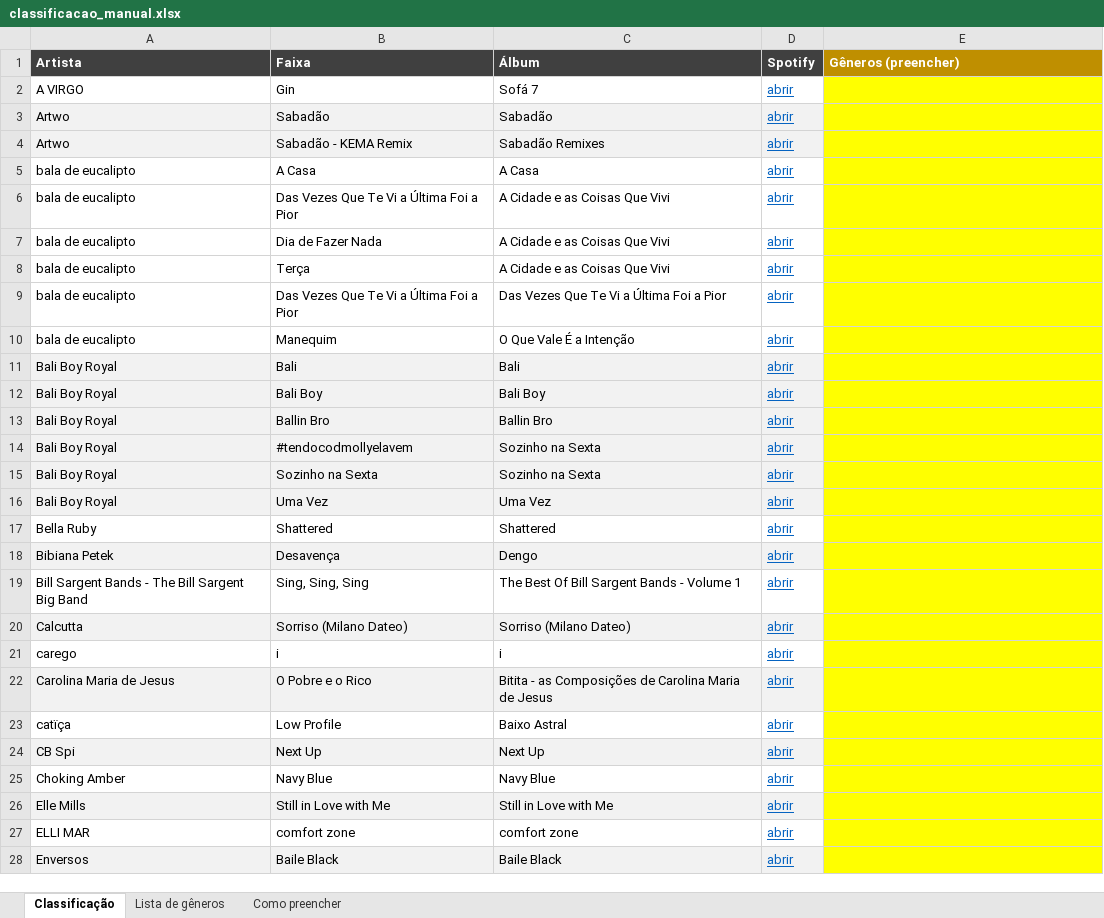
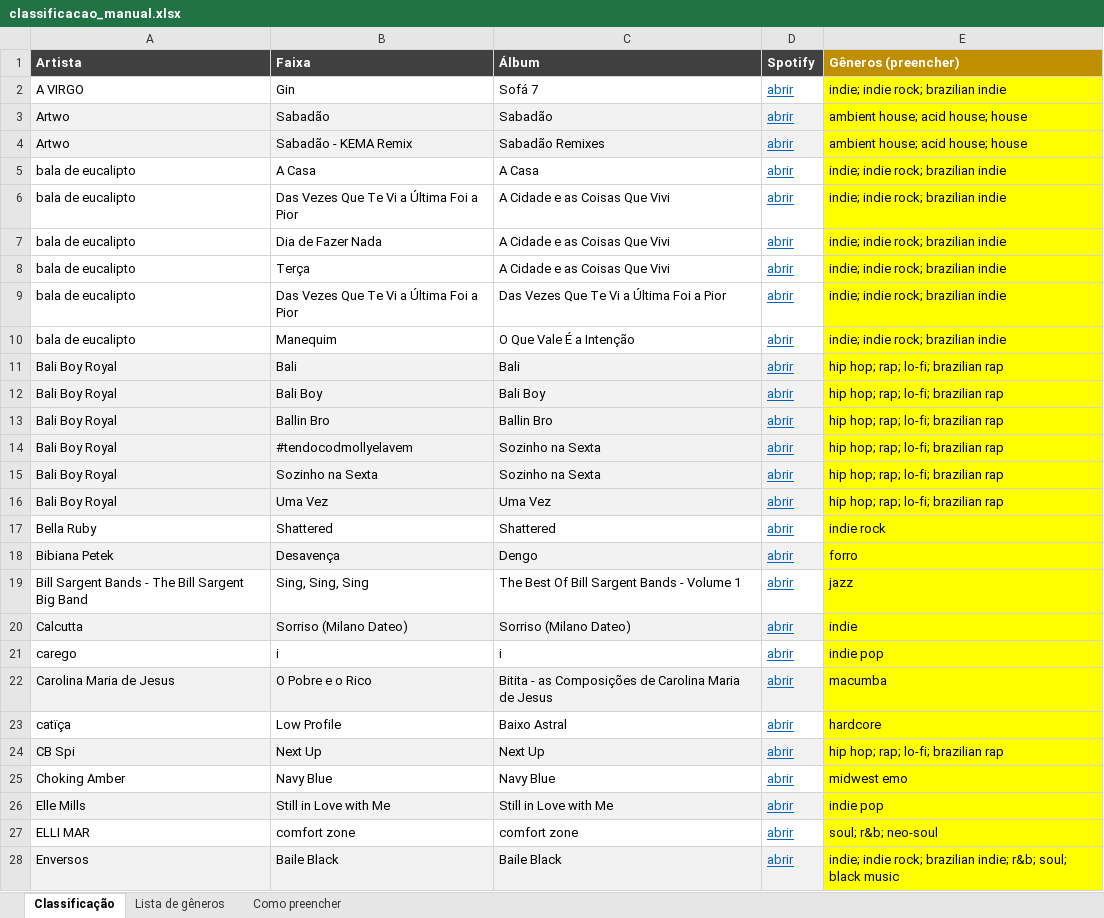
Before and after one commit to yaskepalhares/mapa-generos, an Excel workbook: data/manual/classificacao_manual.xlsx, sheet Classificação, drawn as a sheet; only a part is shown; values as stored, in another font and other column widths than the file's, no borders; the diff covers the shown part only; the diff names each change by its address in the sheet, - before the commit and + after, or states it on an @@ line.

```diff
--- a/data/manual/classificacao_manual.xlsx (sheet Classificação)
+++ b/data/manual/classificacao_manual.xlsx (sheet Classificação)
-E2 (Gêneros (preencher)): (empty)
+E2 (Gêneros (preencher)): indie; indie rock; brazilian indie
-E3:E4 (Gêneros (preencher)): (empty)
+E3:E4 (Gêneros (preencher)): ambient house; acid house; house
-E5:E10 (Gêneros (preencher)): (empty)
+E5:E10 (Gêneros (preencher)): indie; indie rock; brazilian indie
-E11:E16 (Gêneros (preencher)): (empty)
+E11:E16 (Gêneros (preencher)): hip hop; rap; lo-fi; brazilian rap
-E17 (Gêneros (preencher)): (empty)
+E17 (Gêneros (preencher)): indie rock
-E18 (Gêneros (preencher)): (empty)
+E18 (Gêneros (preencher)): forro
-E19 (Gêneros (preencher)): (empty)
+E19 (Gêneros (preencher)): jazz
-E20 (Gêneros (preencher)): (empty)
+E20 (Gêneros (preencher)): indie
-E21 (Gêneros (preencher)): (empty)
+E21 (Gêneros (preencher)): indie pop
-E22 (Gêneros (preencher)): (empty)
+E22 (Gêneros (preencher)): macumba
-E23 (Gêneros (preencher)): (empty)
+E23 (Gêneros (preencher)): hardcore
-E24 (Gêneros (preencher)): (empty)
+E24 (Gêneros (preencher)): hip hop; rap; lo-fi; brazilian rap
-E25 (Gêneros (preencher)): (empty)
+E25 (Gêneros (preencher)): midwest emo
-E26 (Gêneros (preencher)): (empty)
+E26 (Gêneros (preencher)): indie pop
-E27 (Gêneros (preencher)): (empty)
+E27 (Gêneros (preencher)): soul; r&b; neo-soul
-E28 (Gêneros (preencher)): (empty)
+E28 (Gêneros (preencher)): indie; indie rock; brazilian indie; r&b; soul; black music
```
Also changed, not shown: 36 edited cells elsewhere in this sheet.
